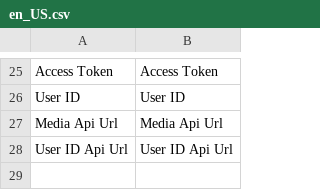
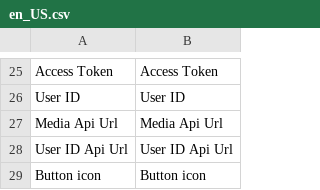
Before and after one commit to magesuite/content-constructor-frontend, a CSV file: i18n/en_US.csv, drawn as a sheet; only a part is shown, gaps mark what is left out; the diff names each change by its address in the sheet, - before the commit and + after, or states it on an @@ line.

```diff
--- a/i18n/en_US.csv
+++ b/i18n/en_US.csv
+row 29: Button icon | Button icon
```
Also changed, not shown: i18n/de_CH.csv, i18n/fr_FR.csv, 9 other files.
